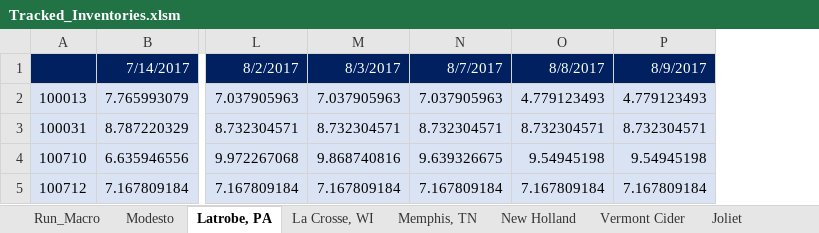
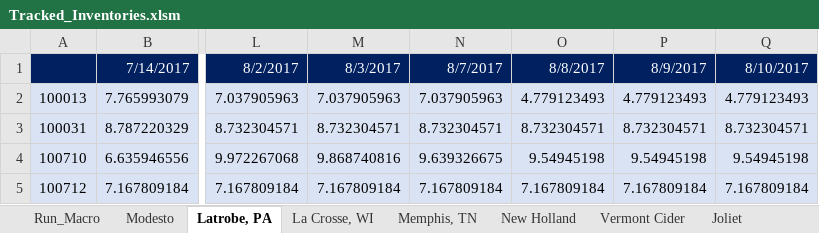
Before and after one commit to therikshak/Summer2017Projects, an Excel workbook: Inventory_Tracking/Tracked_Inventories.xlsm, sheet Latrobe, PA, drawn as a sheet; only a part is shown, gaps mark what is left out; values as stored, in another font and other column widths than the file's, no borders; charts and pictures not drawn; the diff names each change by its address in the sheet, - before the commit and + after, or states it on an @@ line.

```diff
--- a/Inventory_Tracking/Tracked_Inventories.xlsm (sheet Latrobe, PA)
+++ b/Inventory_Tracking/Tracked_Inventories.xlsm (sheet Latrobe, PA)
+column Q, rows 1-5: 8/10/2017 | 4.779123493 | 8.732304571 | 9.54945198 | 7.167809184
```
Also changed, not shown: sheet Memphis, TN, sheet Modesto, sheet La Crosse, WI, sheet New Holland, sheet Vermont Cider, sheet Joliet, charts or pictures, 6 other files.
